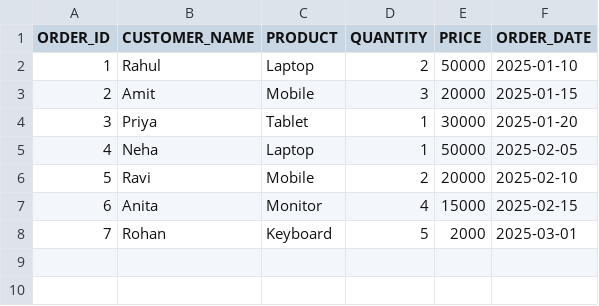
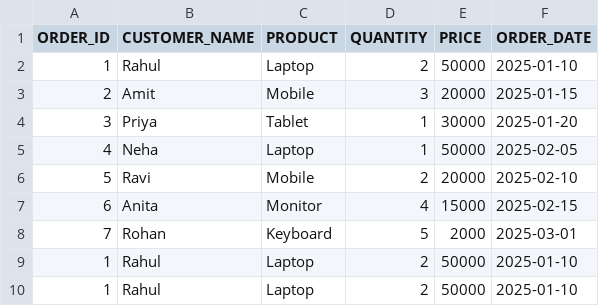
Before and after one commit to coding-for-it/Py_ETL_SF, a CSV file: data/sales.csv, drawn as a sheet; the diff names each change by its address in the sheet, - before the commit and + after, or states it on an @@ line.

```diff
--- a/data/sales.csv
+++ b/data/sales.csv
+row 9: 1 | Rahul | Laptop | 2 | 50000 | 2025-01-10
+row 10: 1 | Rahul | Laptop | 2 | 50000 | 2025-01-10
```
Also changed, not shown: 11 other files.
